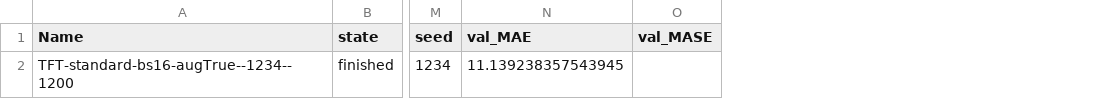
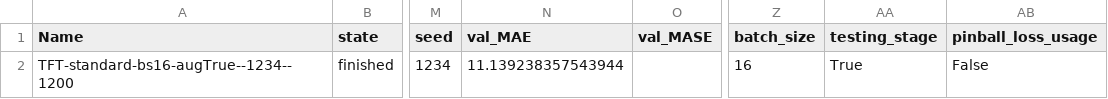
Before and after one commit to it21346/tSDG-DiffusionTS-DataAugmentation, a CSV file: Pipeline/TFT/TFT_Results/Augmentation/TFT_1234_testingTrue_pinballFalse_augTrue_fake_data_length1200_metrics.csv, drawn as a sheet; only a part is shown, gaps mark what is left out; the diff names each change by its address in the sheet, - before the commit and + after, or states it on an @@ line.

```diff
--- a/Pipeline/TFT/TFT_Results/Augmentation/TFT_1234_testingTrue_pinballFalse_augTrue_fake_data_length1200_metrics.csv
+++ b/Pipeline/TFT/TFT_Results/Augmentation/TFT_1234_testingTrue_pinballFalse_augTrue_fake_data_length1200_metrics.csv
+column Z (batch_size), row 2: 16
+column AA (testing_stage), row 2: True
+column AB (pinball_loss_usage), row 2: False
-N2 (val_MAE): 11.139238357543945
+N2 (val_MAE): 11.139238357543944
```
Also changed, not shown: Pipeline/TFT/TFT_Results/Augmentation/TFT_1234_testingTrue_pinballFalse_augTrue_fake_data_length1600_metrics.csv, Pipeline/TFT/TFT_Results/Augmentation/TFT_1234_testingTrue_pinballFalse_augTrue_fake_data_length200_metrics.csv, 52 other files.
